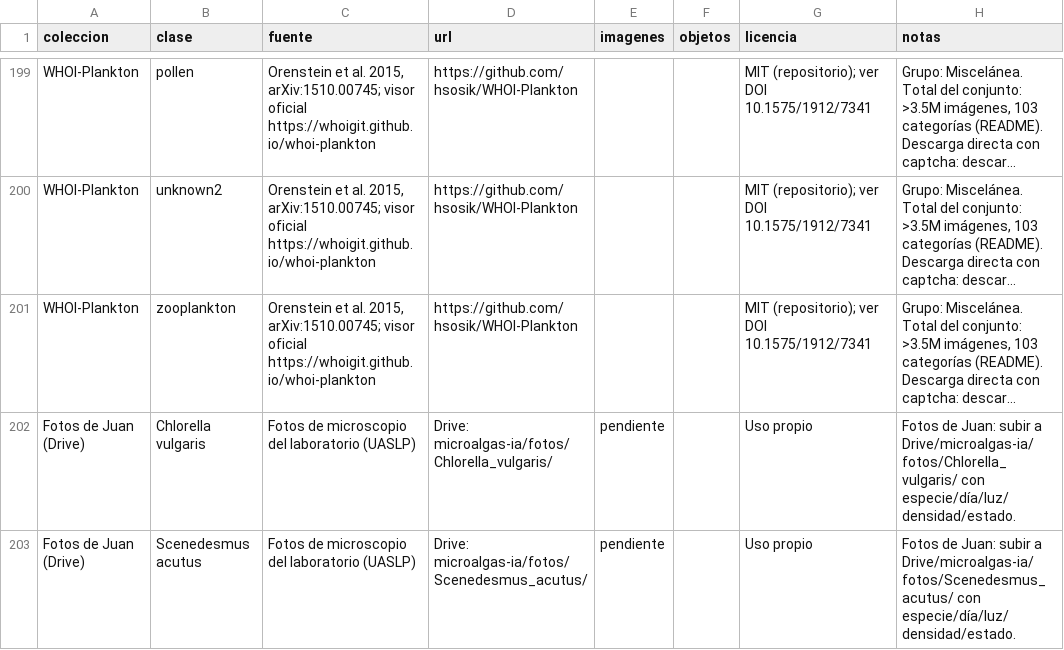
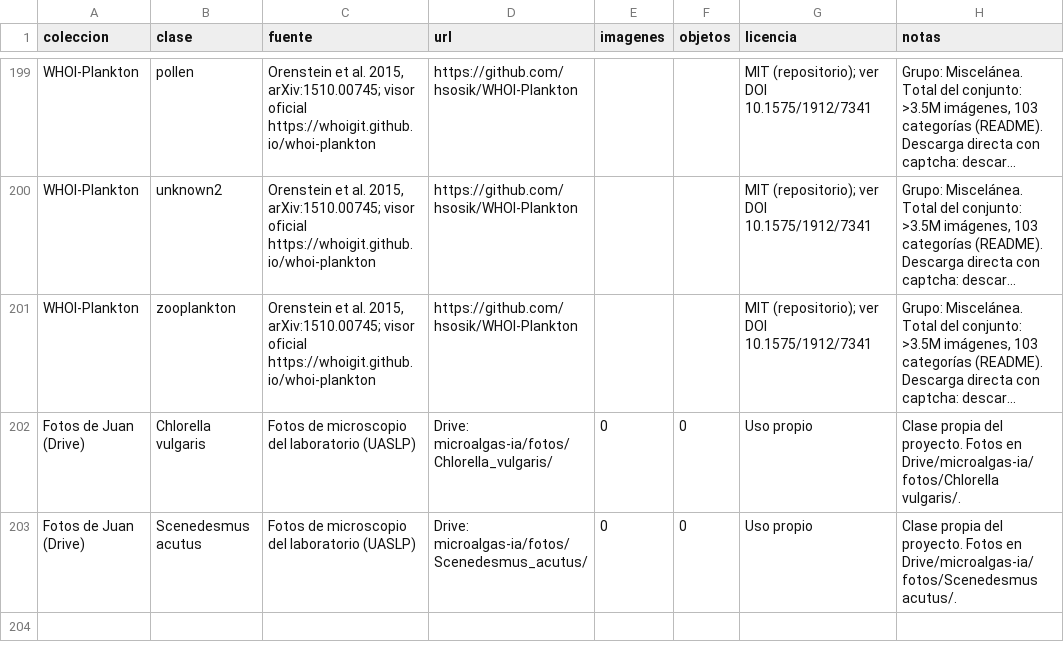
Before and after one commit to ozono7/microalgas-ia, a CSV file: indice-clases.csv, drawn as a sheet; only a part is shown, gaps mark what is left out; long unchanged cells end in …; the diff names each change by its address in the sheet, - before the commit and + after, or states it on an @@ line.

Commit message:
Limpieza tras revisión: sin notas de proceso; README con uso paso a paso; clase CLASE-paso-a-paso.md

```diff
--- a/indice-clases.csv
+++ b/indice-clases.csv
-E202:E203 (imagenes): pendiente
+E202:E203 (imagenes): 0
-F202:F203 (objetos): (empty)
+F202:F203 (objetos): 0
-H202 (notas): Fotos de Juan: subir a Drive/microalgas-ia/fotos/Chlorella_vulgaris/ con especie/día/luz/densidad/estado.
+H202 (notas): Clase propia del proyecto. Fotos en Drive/microalgas-ia/fotos/Chlorella vulgaris/.
-H203 (notas): Fotos de Juan: subir a Drive/microalgas-ia/fotos/Scenedesmus_acutus/ con especie/día/luz/densidad/estado.
+H203 (notas): Clase propia del proyecto. Fotos en Drive/microalgas-ia/fotos/Scenedesmus acutus/.
```
Also changed, not shown: 5 other files.
